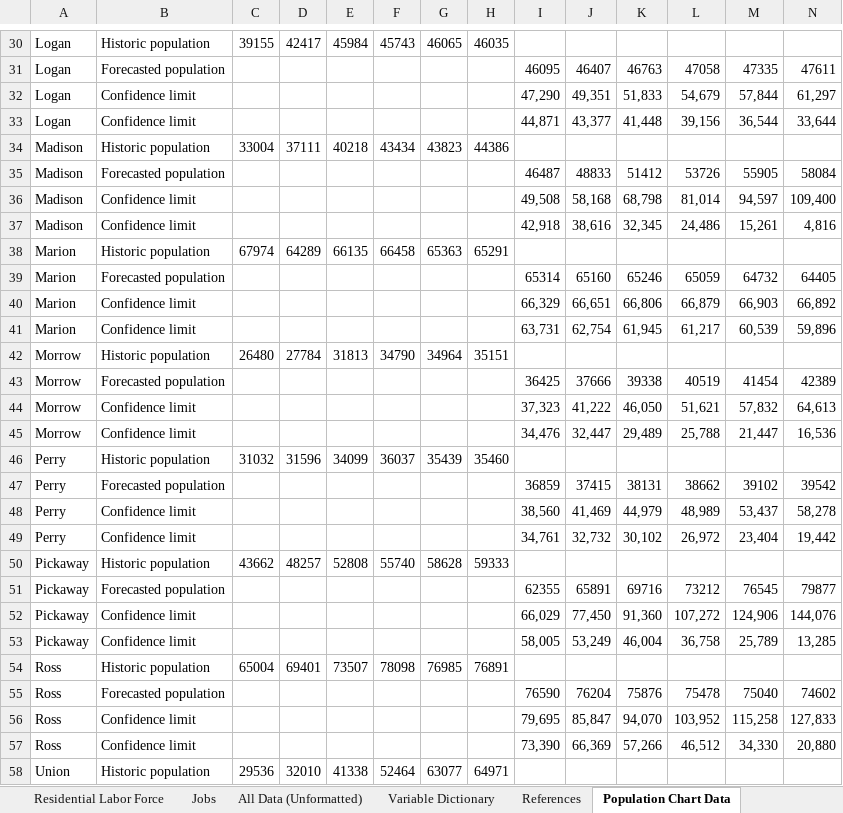
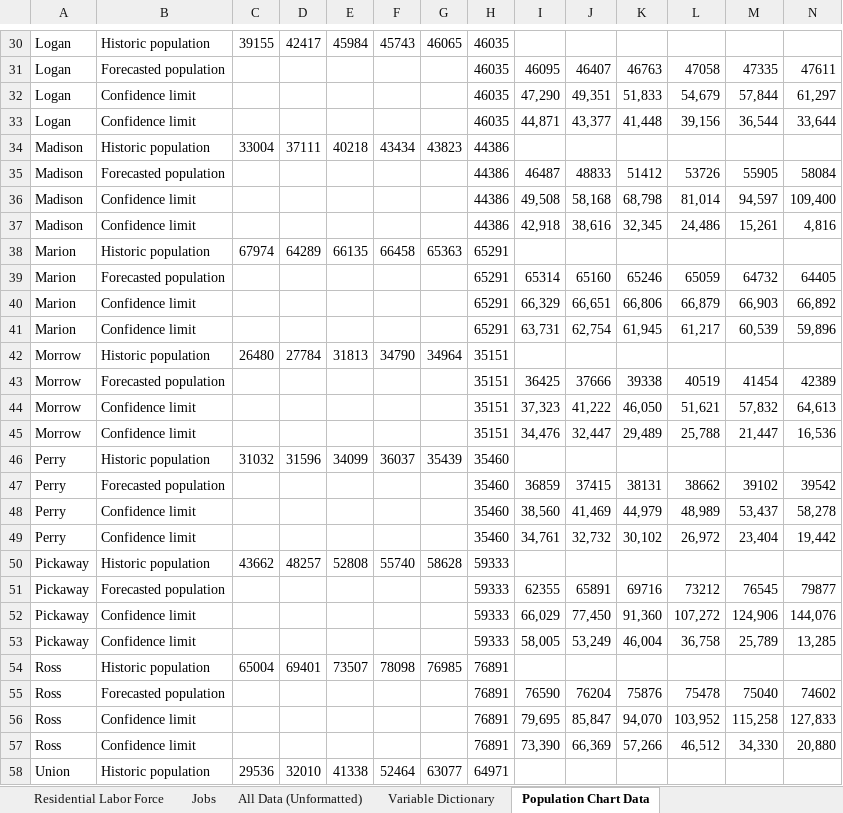
Before and after one commit to morpc/morpc-county-controls, an Excel workbook: deliverables/CountyControls_WEB.xlsx, sheet Population Chart Data, drawn as a sheet; only a part is shown, gaps mark what is left out; values as stored, in another font and other column widths than the file's, no borders; the diff covers the shown part only; the diff names each change by its address in the sheet, - before the commit and + after, or states it on an @@ line.

Commit message:
Fixed jobs sheet (and corresponding variables in all data sheet).
Also eliminated references to methods document.

```diff
--- a/deliverables/CountyControls_WEB.xlsx (sheet Population Chart Data)
+++ b/deliverables/CountyControls_WEB.xlsx (sheet Population Chart Data)
-sheet tab: References
-H31:H33: (empty)
+H31:H33: 46035
-H35:H37: (empty)
+H35:H37: 44386
-H39:H41: (empty)
+H39:H41: 65291
-H43:H45: (empty)
+H43:H45: 35151
-H47:H49: (empty)
+H47:H49: 35460
-H51:H53: (empty)
+H51:H53: 59333
-H55:H57: (empty)
+H55:H57: 76891
```
Also changed, not shown: 27 edited cells elsewhere in this sheet, sheet All Data (Unformatted), sheet Jobs, sheet Total Population, sheet Households and Housing Units, sheet Variable Dictionary, sheet Residential Labor Force, 1 more sheet, formulas that keep their value, charts or pictures.
